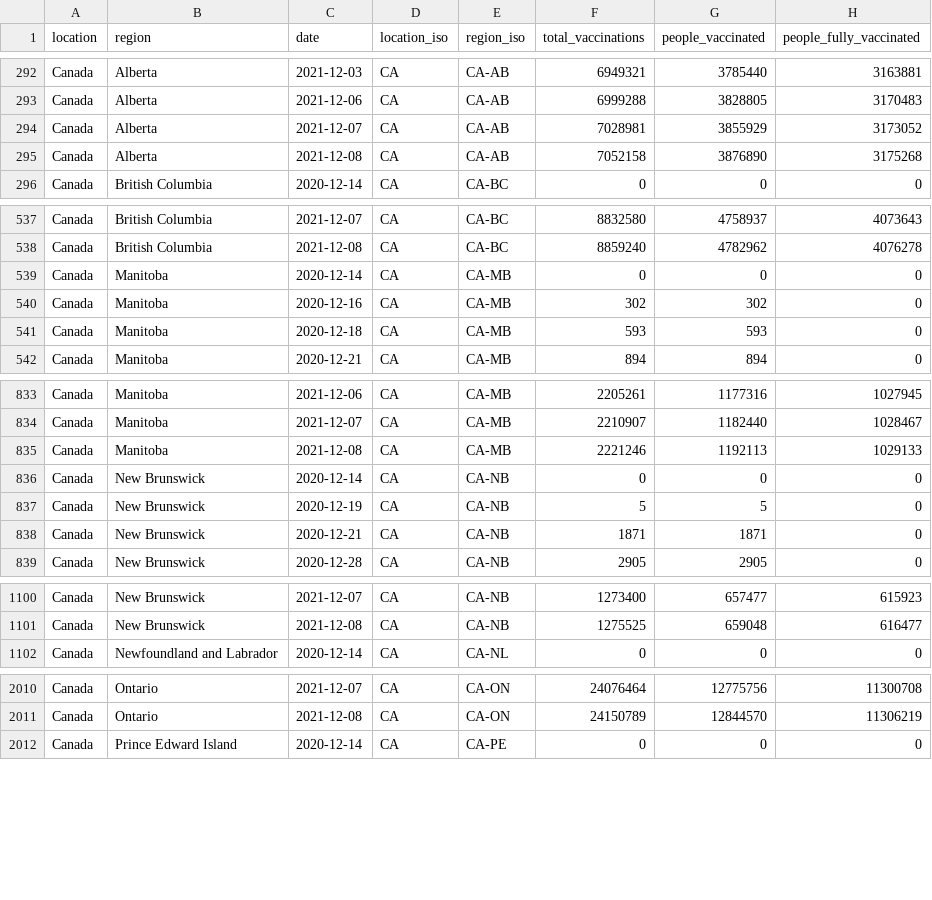
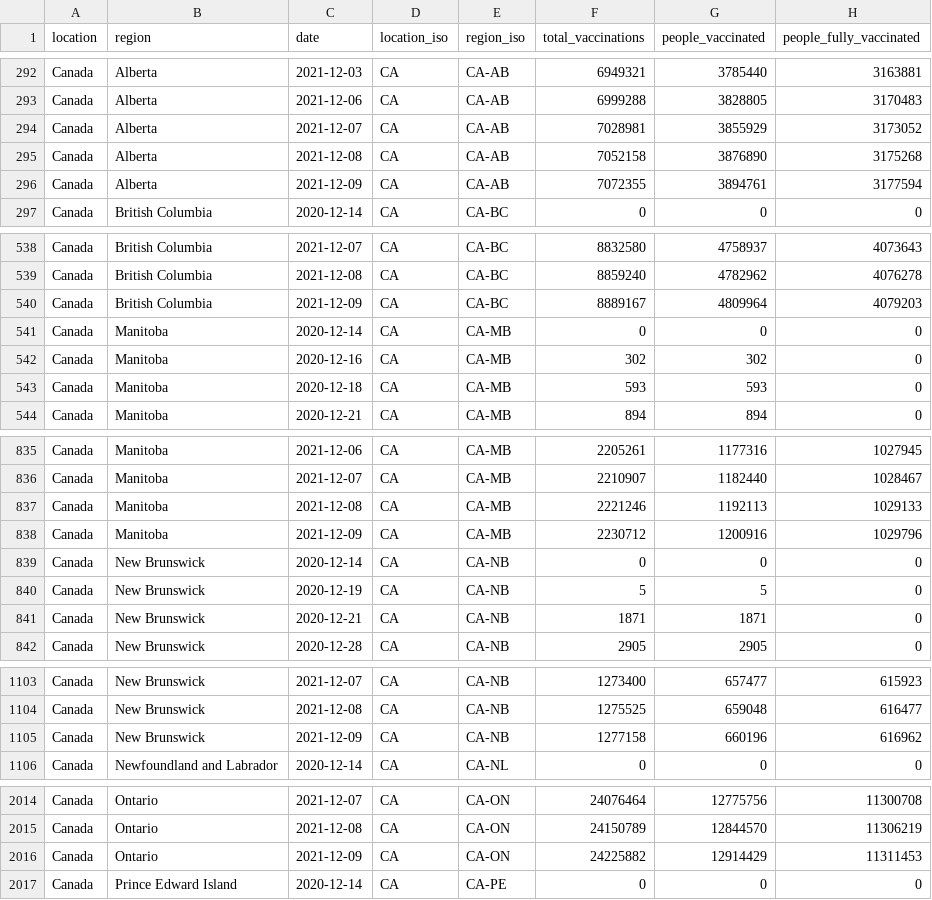
Before and after one commit to sociepy/covid19-vaccination-subnational, a CSV file: data/countries/Canada.csv, drawn as a sheet; only a part is shown, gaps mark what is left out; the diff covers the shown part only.

```diff
--- a/data/countries/Canada.csv
+++ b/data/countries/Canada.csv
@@ -295,2 +295,3 @@ Canada,Alberta,2021-12-07,CA,CA-AB,7028981,3855929,3173052
 Canada,Alberta,2021-12-08,CA,CA-AB,7052158,3876890,3175268
+Canada,Alberta,2021-12-09,CA,CA-AB,7072355,3894761,3177594
 Canada,British Columbia,2020-12-14,CA,CA-BC,0,0,0
@@ -538,2 +539,3 @@ Canada,British Columbia,2021-12-07,CA,CA-BC,8832580,4758937,4073643
 Canada,British Columbia,2021-12-08,CA,CA-BC,8859240,4782962,4076278
+Canada,British Columbia,2021-12-09,CA,CA-BC,8889167,4809964,4079203
 Canada,Manitoba,2020-12-14,CA,CA-MB,0,0,0
@@ -835,2 +837,3 @@ Canada,Manitoba,2021-12-07,CA,CA-MB,2210907,1182440,1028467
 Canada,Manitoba,2021-12-08,CA,CA-MB,2221246,1192113,1029133
+Canada,Manitoba,2021-12-09,CA,CA-MB,2230712,1200916,1029796
 Canada,New Brunswick,2020-12-14,CA,CA-NB,0,0,0
@@ -1101,2 +1104,3 @@ Canada,New Brunswick,2021-12-07,CA,CA-NB,1273400,657477,615923
 Canada,New Brunswick,2021-12-08,CA,CA-NB,1275525,659048,616477
+Canada,New Brunswick,2021-12-09,CA,CA-NB,1277158,660196,616962
 Canada,Newfoundland and Labrador,2020-12-14,CA,CA-NL,0,0,0
@@ -2011,2 +2015,3 @@ Canada,Ontario,2021-12-07,CA,CA-ON,24076464,12775756,11300708
 Canada,Ontario,2021-12-08,CA,CA-ON,24150789,12844570,11306219
+Canada,Ontario,2021-12-09,CA,CA-ON,24225882,12914429,11311453
 Canada,Prince Edward Island,2020-12-14,CA,CA-PE,0,0,0
```
Also changed, not shown: 3 added rows elsewhere in this file, data/countries/Australia.csv, data/countries/Brazil.csv, 12 other files.
